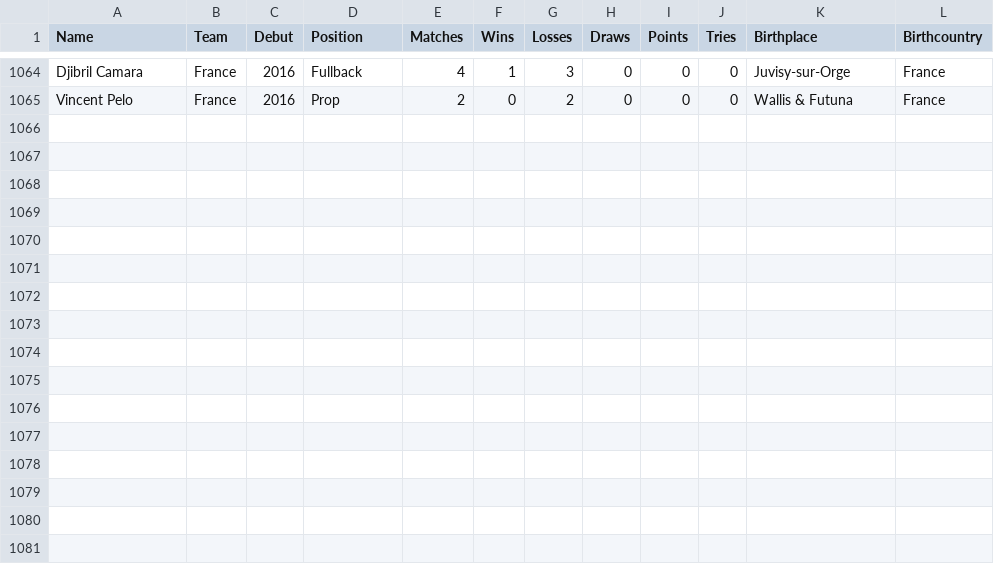
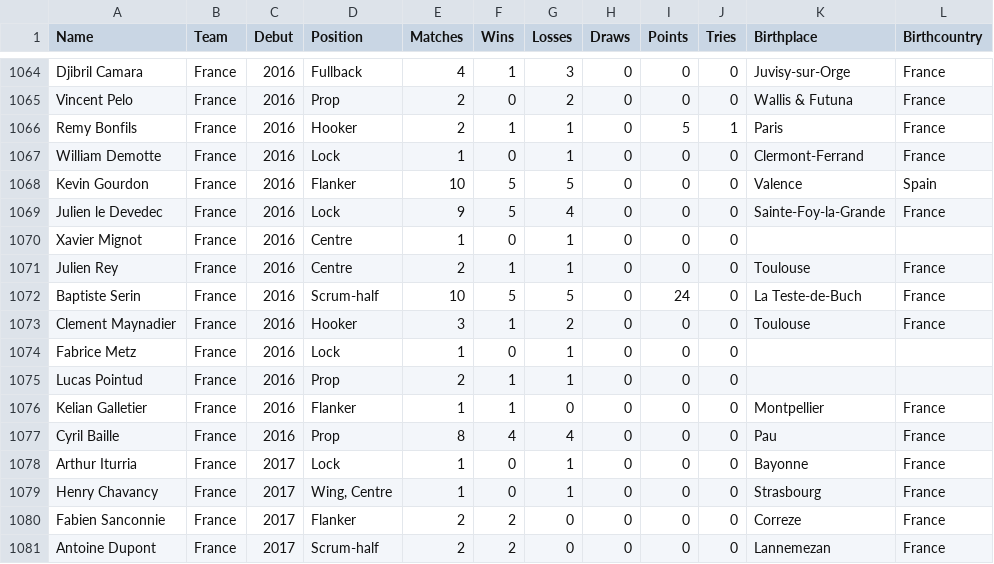
Before and after one commit to hautahi/Rugby-Wanderers, a CSV file: data/France.csv, drawn as a sheet; only a part is shown, gaps mark what is left out.

```diff
--- a/data/France.csv
+++ b/data/France.csv
@@ -1065 +1065,17 @@ Djibril Camara,France,2016,Fullback,4,1,3,0,0,0,Juvisy-sur-Orge,France
 Vincent Pelo,France,2016,Prop,2,0,2,0,0,0,Wallis & Futuna,France
+Remy Bonfils,France,2016,Hooker,2,1,1,0,5,1,Paris,France
+William Demotte,France,2016,Lock,1,0,1,0,0,0,Clermont-Ferrand,France
+Kevin Gourdon,France,2016,Flanker,10,5,5,0,0,0,Valence,Spain
+Julien le Devedec,France,2016,Lock,9,5,4,0,0,0,Sainte-Foy-la-Grande,France
+Xavier Mignot,France,2016,Centre,1,0,1,0,0,0,,
+Julien Rey,France,2016,Centre,2,1,1,0,0,0,Toulouse,France
+Baptiste Serin,France,2016,Scrum-half,10,5,5,0,24,0,La Teste-de-Buch,France
+Clement Maynadier,France,2016,Hooker,3,1,2,0,0,0,Toulouse,France
+Fabrice Metz,France,2016,Lock,1,0,1,0,0,0,,
+Lucas Pointud,France,2016,Prop,2,1,1,0,0,0,,
+Kelian Galletier,France,2016,Flanker,1,1,0,0,0,0,Montpellier,France
+Cyril Baille,France,2016,Prop,8,4,4,0,0,0,Pau,France
+Arthur Iturria,France,2017,Lock,1,0,1,0,0,0,Bayonne,France
+Henry Chavancy,France,2017,"Wing, Centre",1,0,1,0,0,0,Strasbourg,France
+Fabien Sanconnie,France,2017,Flanker,2,2,0,0,0,0,Correze,France
+Antoine Dupont,France,2017,Scrum-half,2,2,0,0,0,0,Lannemezan,France
```
Also changed, not shown: data/Argentina.csv, data/Ireland.csv, 17 other files.
